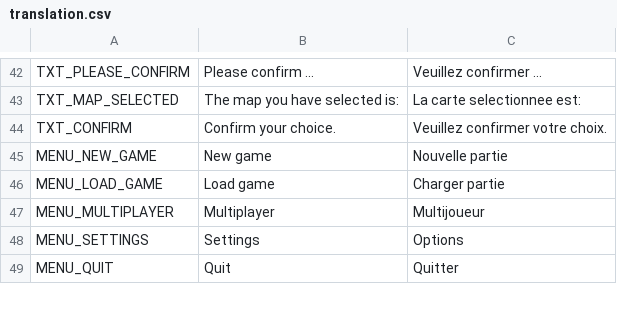
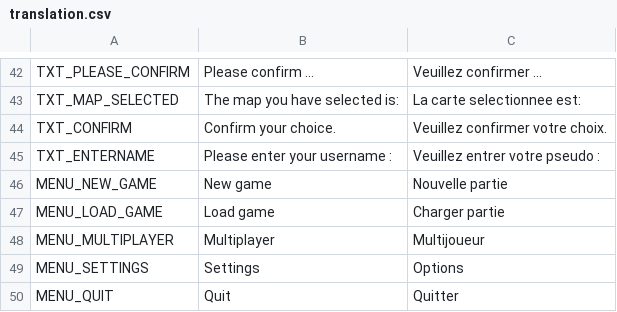
Before and after one commit to AdrienBourgois/ThemeHospital, a CSV file: translation/translation.csv, drawn as a sheet; only a part is shown, gaps mark what is left out; the diff names each change by its address in the sheet, - before the commit and + after, or states it on an @@ line.

```diff
--- a/translation/translation.csv
+++ b/translation/translation.csv
+row 45: TXT_ENTERNAME | Please enter your username : | Veuillez entrer votre pseudo :
```
Also changed, not shown: 3 other files.
